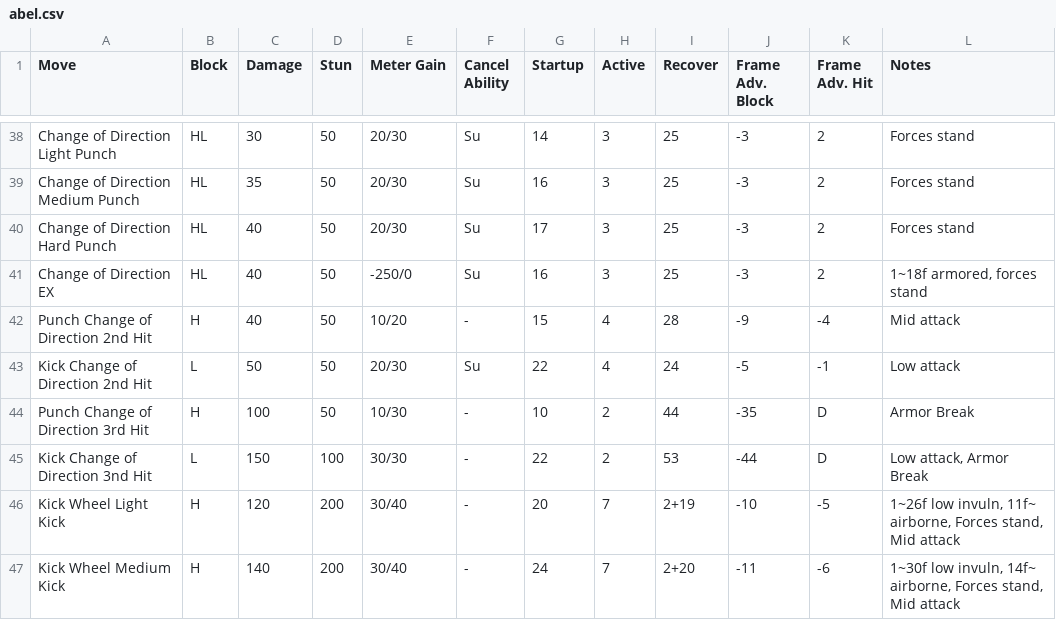
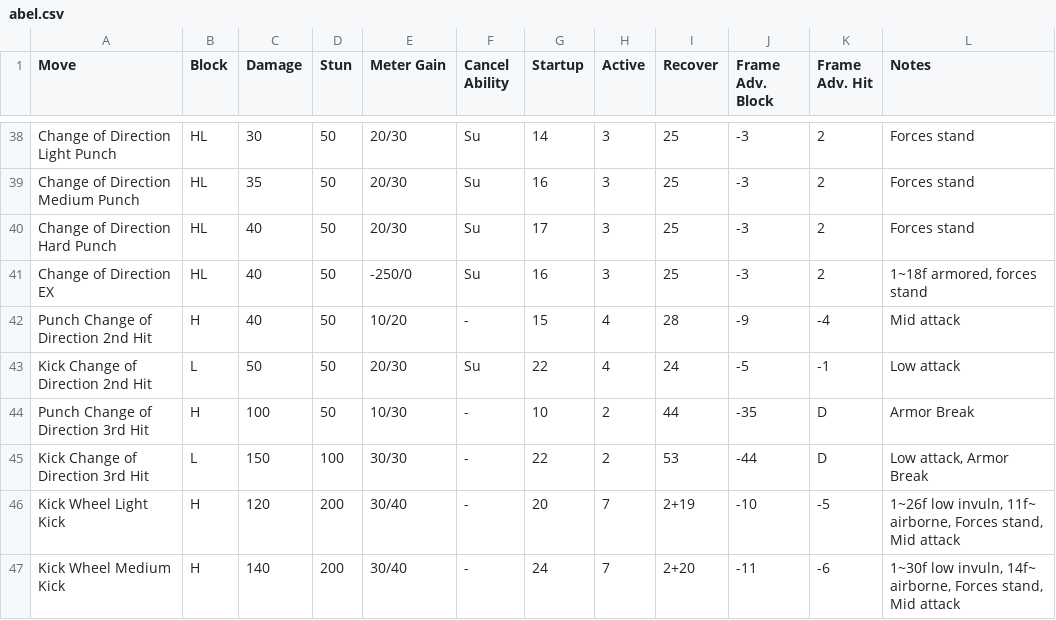
Before and after one commit to jpgnotgif/frda.go, a CSV file: data/title/usf4/csv/abel.csv, drawn as a sheet; only a part is shown, gaps mark what is left out.

Commit message:
fix typo in abel's data

```diff
--- a/data/title/usf4/csv/abel.csv
+++ b/data/title/usf4/csv/abel.csv
@@ -44,3 +44,3 @@ Kick Change of Direction 2nd Hit,L,50,50,20/30,Su,22,4,24,-5,-1,Low attack
 Punch Change of Direction 3rd Hit,H,100,50,10/30,-,10,2,44,-35,D,Armor Break
-Kick Change of Direction 3nd Hit,L,150,100,30/30,-,22,2,53,-44,D,"Low attack, Armor Break"
+Kick Change of Direction 3rd Hit,L,150,100,30/30,-,22,2,53,-44,D,"Low attack, Armor Break"
 Kick Wheel Light Kick,H,120,200,30/40,-,20,7,2+19,-10,-5,"1~26f low invuln, 11f~ airborne, Forces stand, Mid attack"
```
Also changed, not shown: 1 other file.
